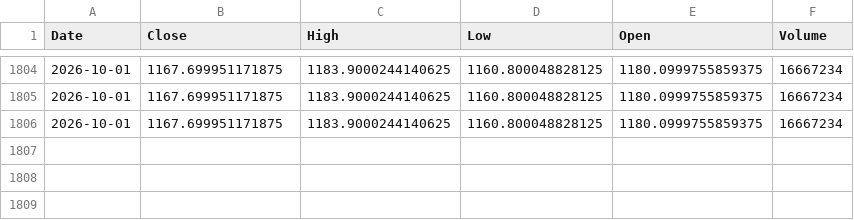
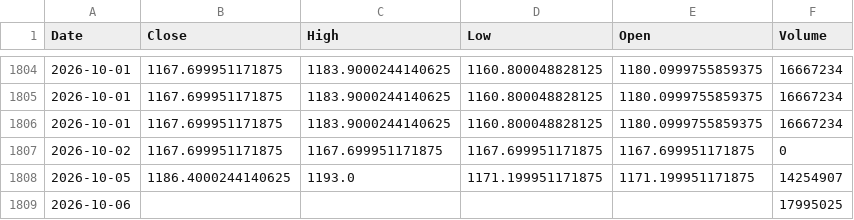
Before and after one commit to gunpreetsingh25/fincast-stock-price-prediction, a CSV file: stock_data/Reliance.csv, drawn as a sheet; only a part is shown, gaps mark what is left out.

```diff
--- a/stock_data/Reliance.csv
+++ b/stock_data/Reliance.csv
@@ -1806 +1806,4 @@ Date,Close,High,Low,Open,Volume
 2026-10-01,1167.699951171875,1183.9000244140625,1160.800048828125,1180.0999755859375,16667234
+2026-10-02,1167.699951171875,1167.699951171875,1167.699951171875,1167.699951171875,0
+2026-10-05,1186.4000244140625,1193.0,1171.199951171875,1171.199951171875,14254907
+2026-10-06,,,,,17995025
```
Also changed, not shown: stock_data/Adani.csv, stock_data/Hindustan Unilever.csv, 18 other files.
